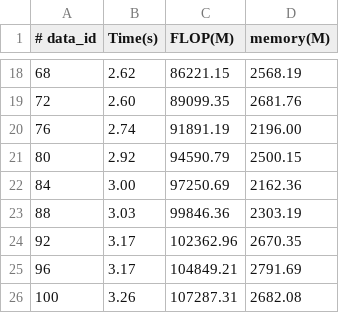
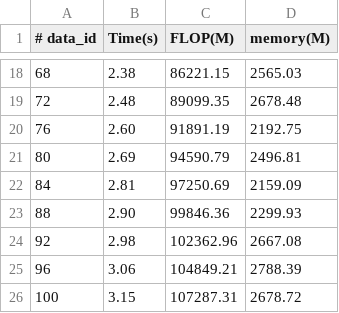
Before and after one commit to dtczhl/Slimmer, a CSV file: Result/alienware/scannet_m32_rep2_residualTrue-000000670/Random/result_memory.csv, drawn as a sheet; only a part is shown, gaps mark what is left out; the diff covers the shown part only.

```diff
--- a/Result/alienware/scannet_m32_rep2_residualTrue-000000670/Random/result_memory.csv
+++ b/Result/alienware/scannet_m32_rep2_residualTrue-000000670/Random/result_memory.csv
@@ -18,9 +18,9 @@
-68,2.62,86221.15,2568.19
-72,2.60,89099.35,2681.76
-76,2.74,91891.19,2196.00
-80,2.92,94590.79,2500.15
-84,3.00,97250.69,2162.36
-88,3.03,99846.36,2303.19
-92,3.17,102362.96,2670.35
-96,3.17,104849.21,2791.69
-100,3.26,107287.31,2682.08
+68,2.38,86221.15,2565.03
+72,2.48,89099.35,2678.48
+76,2.60,91891.19,2192.75
+80,2.69,94590.79,2496.81
+84,2.81,97250.69,2159.09
+88,2.90,99846.36,2299.93
+92,2.98,102362.96,2667.08
+96,3.06,104849.21,2788.39
+100,3.15,107287.31,2678.72
```
Also changed, not shown: 32 edited cells elsewhere in this file, 26 other files.
